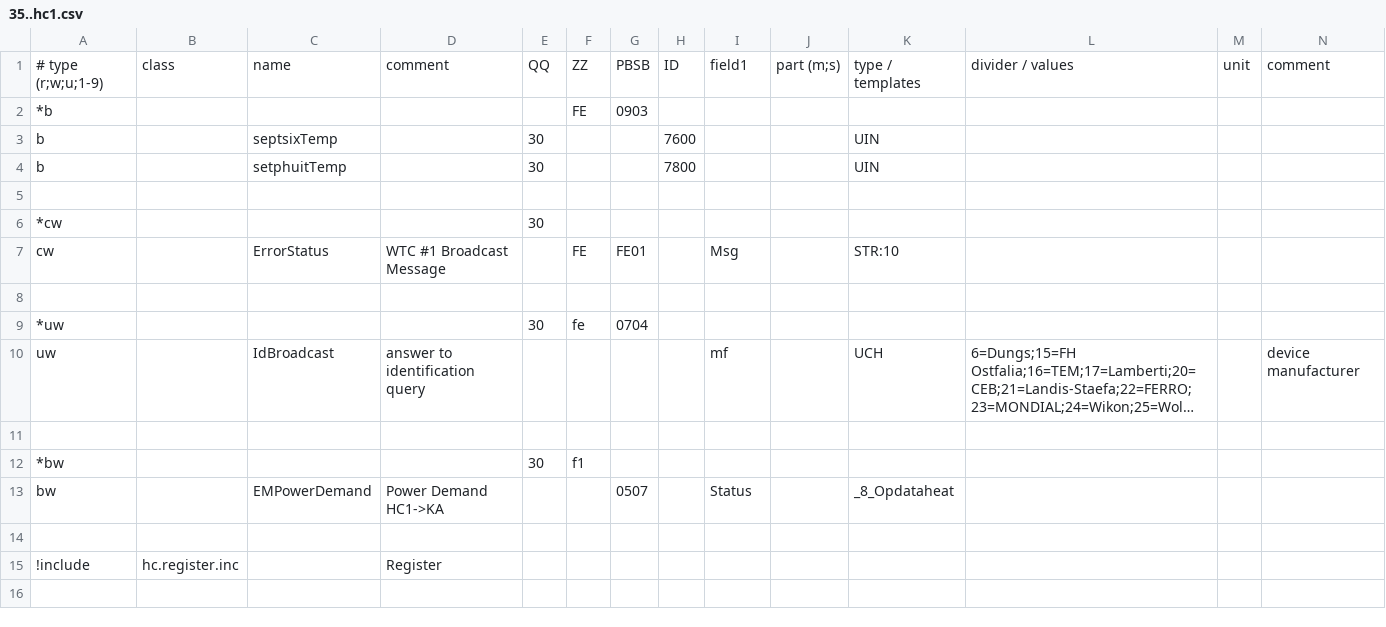
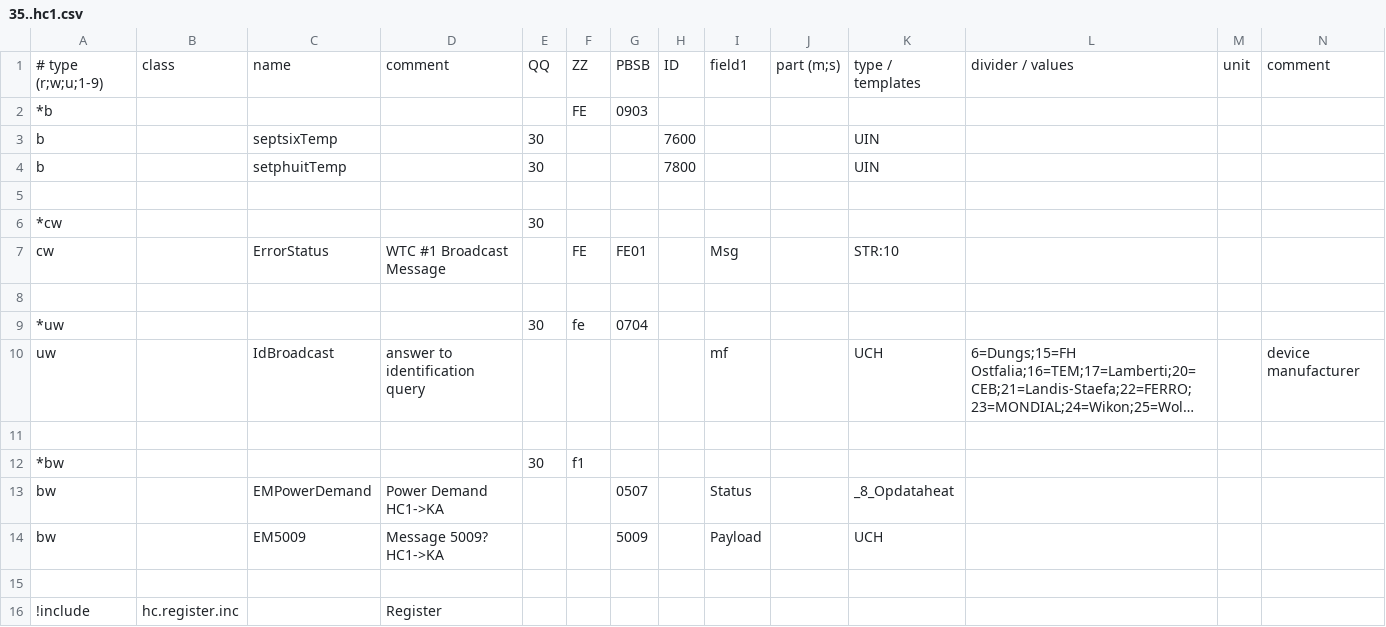
Before and after one commit to aghulas/ebusd-configuration-weishaupt, a CSV file: weishaupt/35..hc1.csv, drawn as a sheet; only a part is shown; long unchanged cells end in …; rows hold the shown columns only; the diff names each change by its address in the sheet, - before the commit and + after, or states it on an @@ line.

```diff
--- a/weishaupt/35..hc1.csv
+++ b/weishaupt/35..hc1.csv
+row 14: bw |  | EM5009 | Message 5009? HC1->KA |  |  | 5009 |  | Payload |  | UCH
```
Also changed, not shown: weishaupt/75..hc2.csv, weishaupt/f5..hc3.csv.
